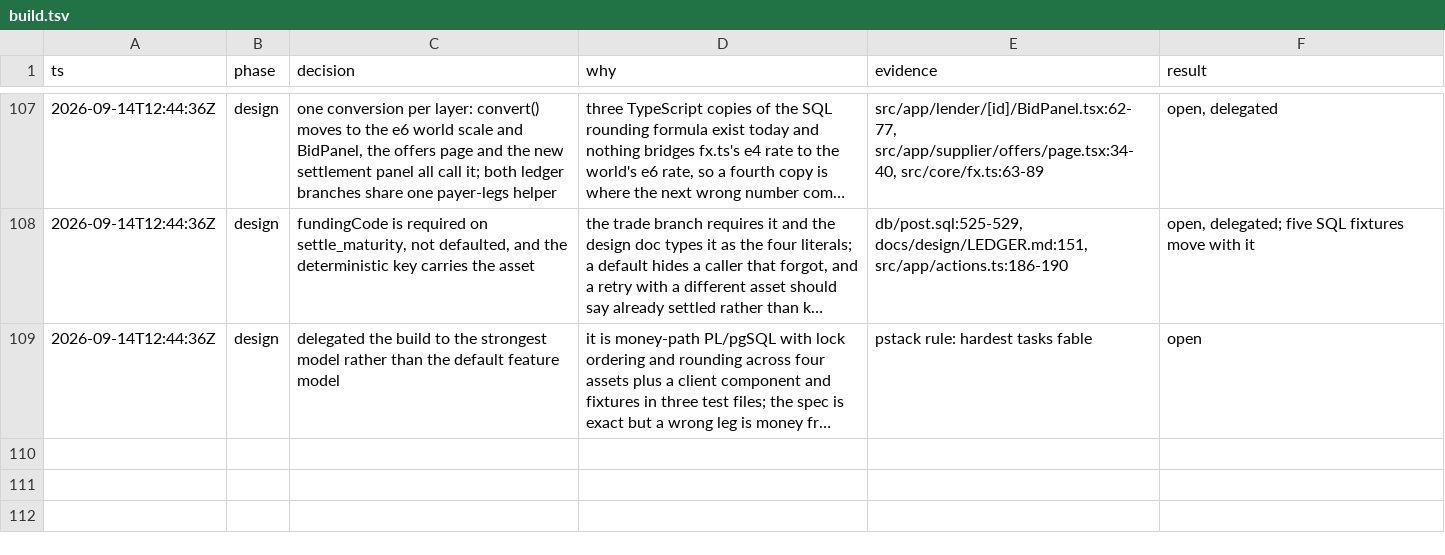
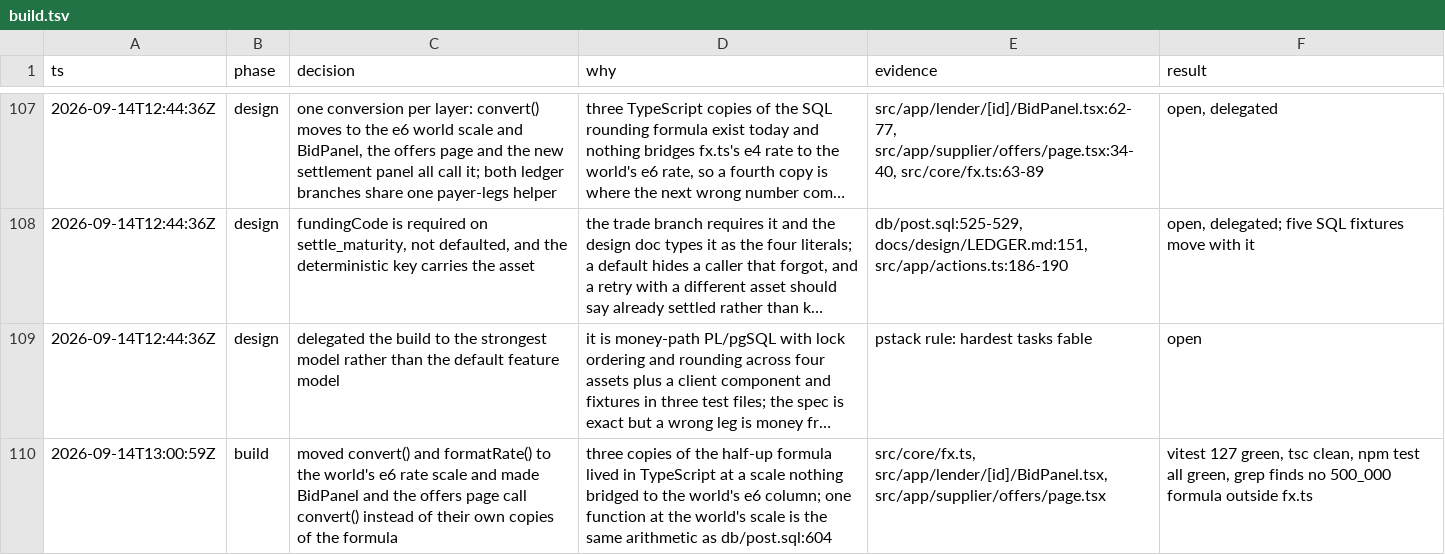
Before and after one commit to alcedo/SFF2026-Tokenised-Payables, a TSV file: .audit/build.tsv, drawn as a sheet; only a part is shown, gaps mark what is left out; long unchanged cells end in …; the diff names each change by its address in the sheet, - before the commit and + after, or states it on an @@ line.

```diff
--- a/.audit/build.tsv
+++ b/.audit/build.tsv
+row 110: 2026-09-14T13:00:59Z | build | moved convert() and formatRate() to the world's e6 rate scale and made BidPanel and the offers page call convert() instead of their own copies of the formula | three copies of the half-up formula lived in TypeScript at a scale nothing bridged to the world's e6 column; one function at the world's scale is the same arithmetic as db/post.sql:604 | src/core/fx.ts, src/app/lender/[id]/BidPanel.tsx, src/app/supplier/offers/page.tsx | vitest 127 green, tsc clean, npm test all green, grep finds no 500_000 formula outside fx.ts
```
Also changed, not shown: 4 other files.
